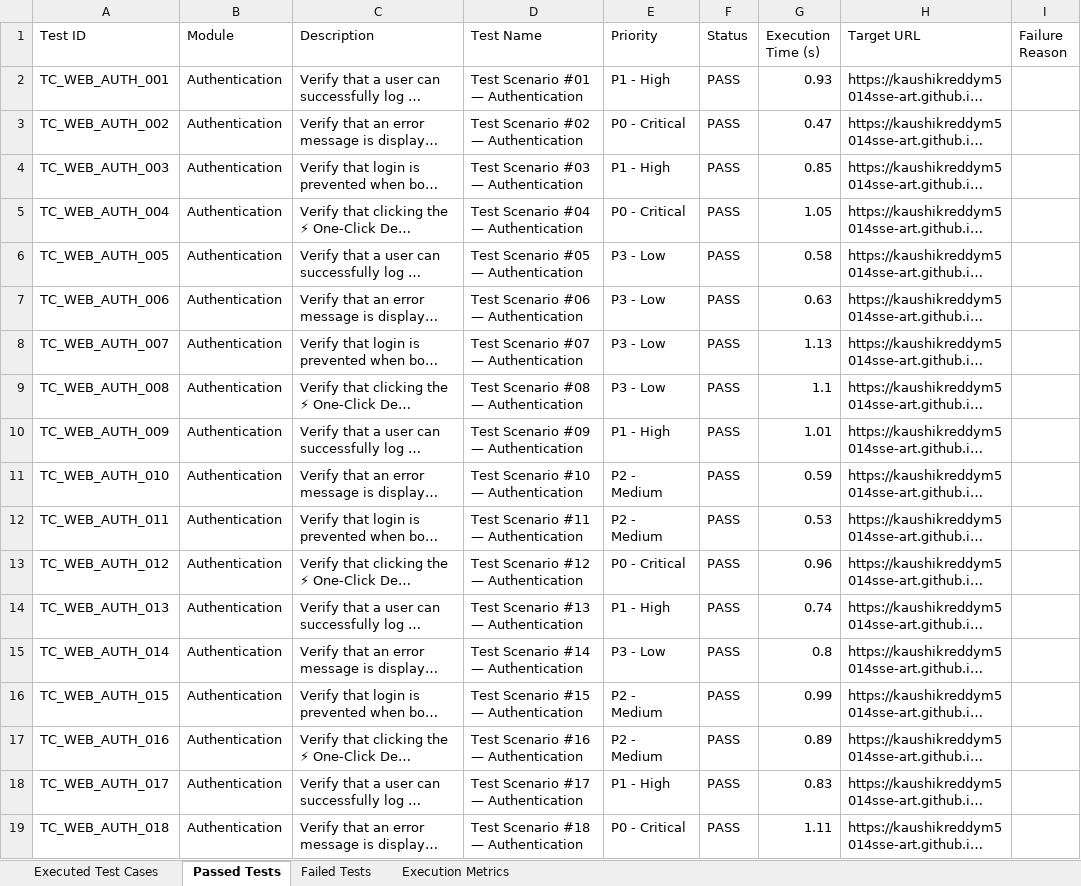
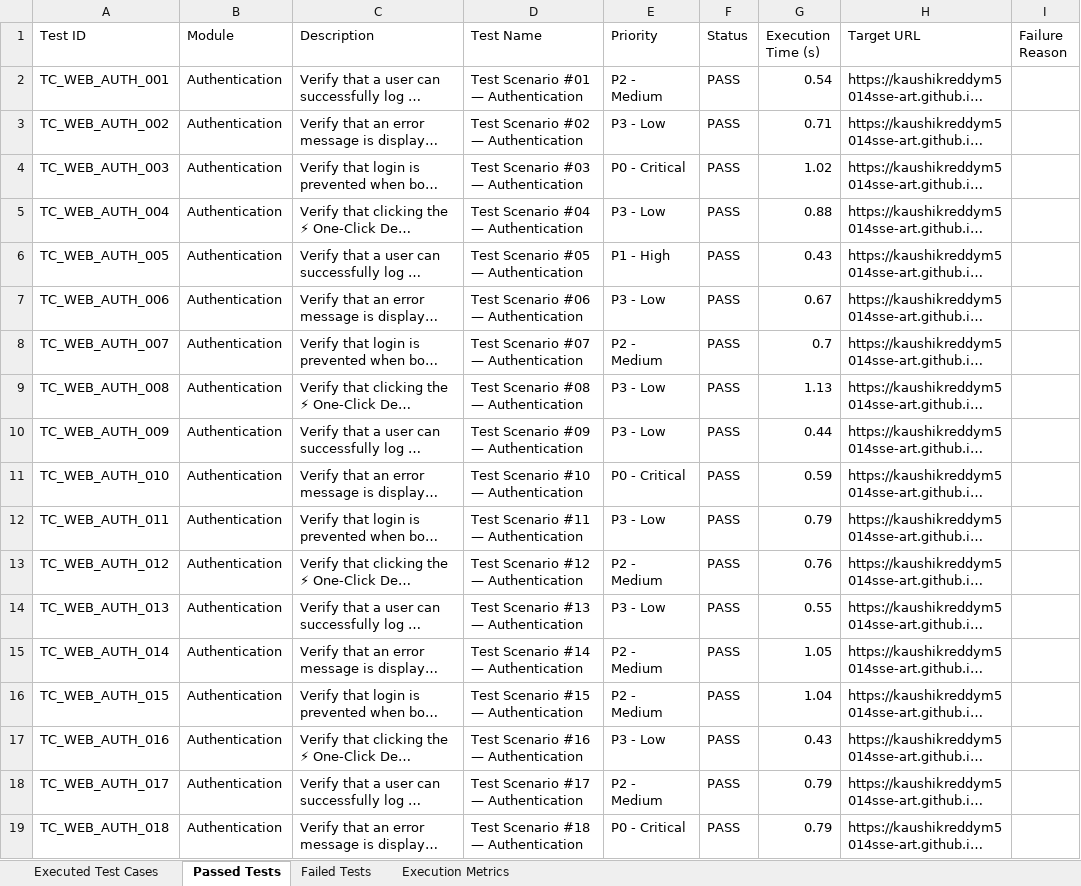
Before and after one commit to kaushikreddym5014sse-art/App-PDD, an Excel workbook: reports/Automation_Test_Report.xlsx, sheet Passed Tests, drawn as a sheet; only a part is shown; long unchanged cells end in …; values as stored, in another font and other column widths than the file's, no borders; the diff covers the shown part only; the diff names each change by its address in the sheet, - before the commit and + after, or states it on an @@ line.

```diff
--- a/reports/Automation_Test_Report.xlsx (sheet Passed Tests)
+++ b/reports/Automation_Test_Report.xlsx (sheet Passed Tests)
-E2 (Priority): P1 - High
+E2 (Priority): P2 - Medium
-G2 (Execution Time (s)): 0.93
+G2 (Execution Time (s)): 0.54
-E3 (Priority): P0 - Critical
+E3 (Priority): P3 - Low
-G3 (Execution Time (s)): 0.47
+G3 (Execution Time (s)): 0.71
-E4 (Priority): P1 - High
+E4 (Priority): P0 - Critical
-G4 (Execution Time (s)): 0.85
+G4 (Execution Time (s)): 1.02
-E5 (Priority): P0 - Critical
+E5 (Priority): P3 - Low
-G5 (Execution Time (s)): 1.05
+G5 (Execution Time (s)): 0.88
-E6 (Priority): P3 - Low
+E6 (Priority): P1 - High
-G6 (Execution Time (s)): 0.58
+G6 (Execution Time (s)): 0.43
-G7 (Execution Time (s)): 0.63
+G7 (Execution Time (s)): 0.67
-E8 (Priority): P3 - Low
+E8 (Priority): P2 - Medium
-G8 (Execution Time (s)): 1.13
+G8 (Execution Time (s)): 0.7
-G9 (Execution Time (s)): 1.1
+G9 (Execution Time (s)): 1.13
-E10 (Priority): P1 - High
+E10 (Priority): P3 - Low
-G10 (Execution Time (s)): 1.01
+G10 (Execution Time (s)): 0.44
-E11 (Priority): P2 - Medium
+E11 (Priority): P0 - Critical
-E12 (Priority): P2 - Medium
+E12 (Priority): P3 - Low
-G12 (Execution Time (s)): 0.53
+G12 (Execution Time (s)): 0.79
-E13 (Priority): P0 - Critical
+E13 (Priority): P2 - Medium
-G13 (Execution Time (s)): 0.96
+G13 (Execution Time (s)): 0.76
-E14 (Priority): P1 - High
+E14 (Priority): P3 - Low
-G14 (Execution Time (s)): 0.74
+G14 (Execution Time (s)): 0.55
-E15 (Priority): P3 - Low
+E15 (Priority): P2 - Medium
-G15 (Execution Time (s)): 0.8
+G15 (Execution Time (s)): 1.05
-G16 (Execution Time (s)): 0.99
+G16 (Execution Time (s)): 1.04
-E17 (Priority): P2 - Medium
+E17 (Priority): P3 - Low
-G17 (Execution Time (s)): 0.89
+G17 (Execution Time (s)): 0.43
-E18 (Priority): P1 - High
+E18 (Priority): P2 - Medium
-G18 (Execution Time (s)): 0.83
+G18 (Execution Time (s)): 0.79
-G19 (Execution Time (s)): 1.11
+G19 (Execution Time (s)): 0.79
```
Also changed, not shown: 499 edited cells elsewhere in this sheet, sheet Executed Test Cases, reports/Backend_Performance_Load_Test_Report.xlsx, reports/Mobile_Application_Appium_Test_Report.xlsx, 9 other files.
